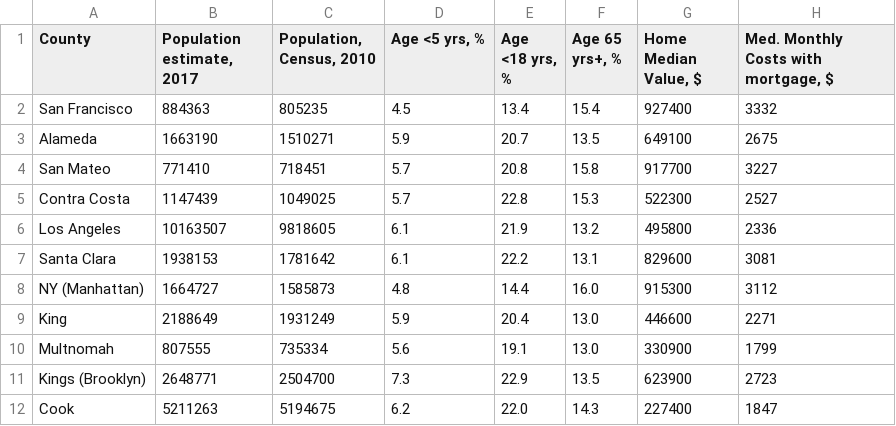
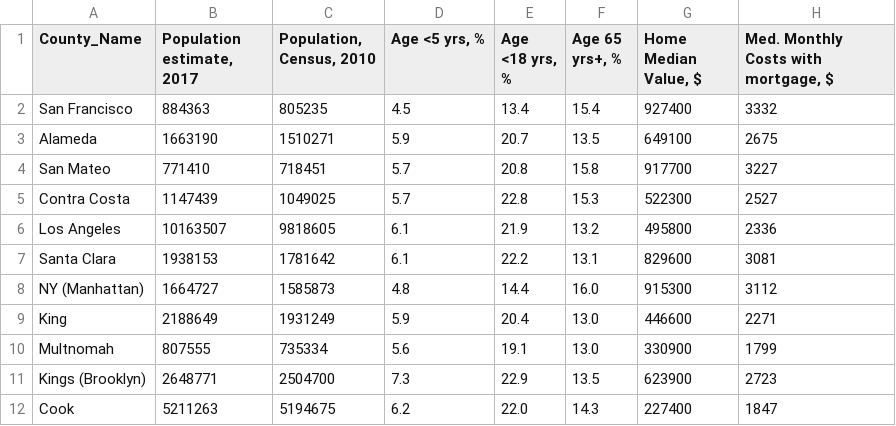
Before and after one commit to sn95033/ETL-Census-Data, a CSV file: SQL_data/Demographics.csv, drawn as a sheet; only a part is shown; the diff names each change by its address in the sheet, - before the commit and + after, or states it on an @@ line.

```diff
--- a/SQL_data/Demographics.csv
+++ b/SQL_data/Demographics.csv
-A1: County
+A1: County_Name
```
Also changed, not shown: SQL_data/Destinations.csv, SQL_data/Financial.csv, 2 other files.
